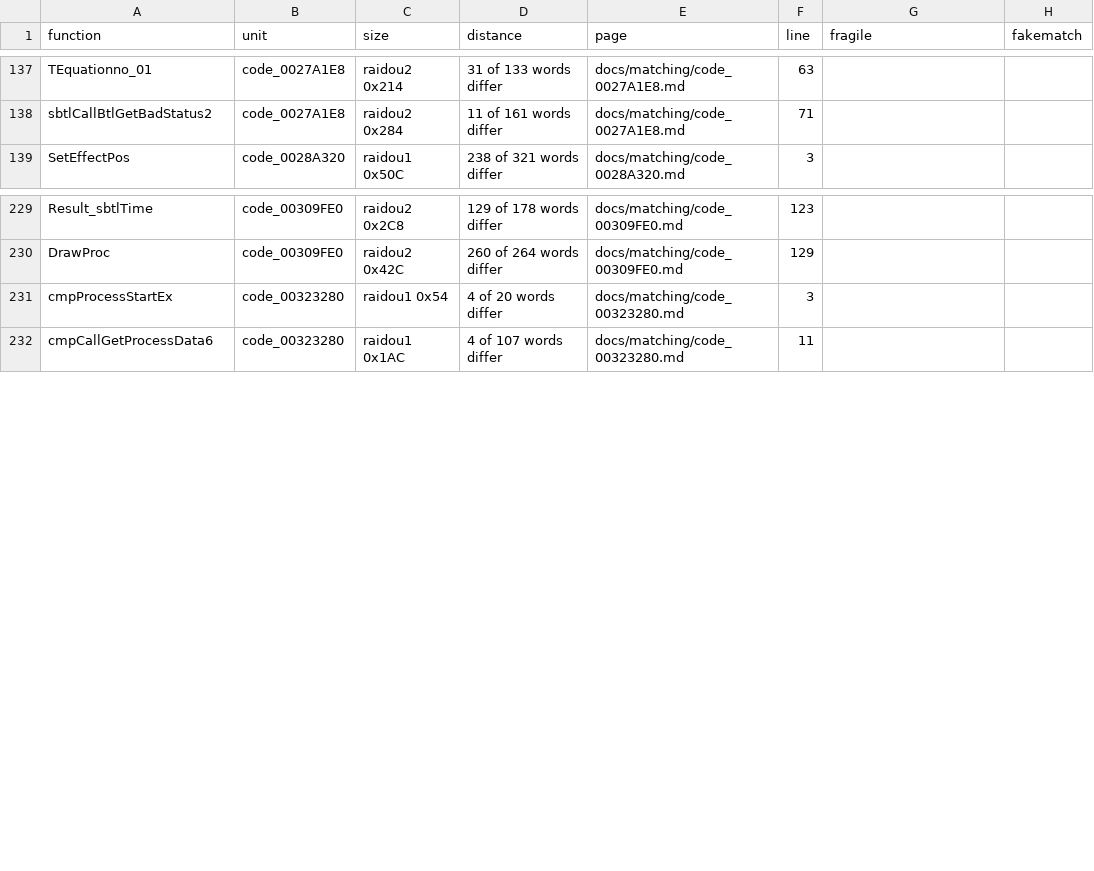
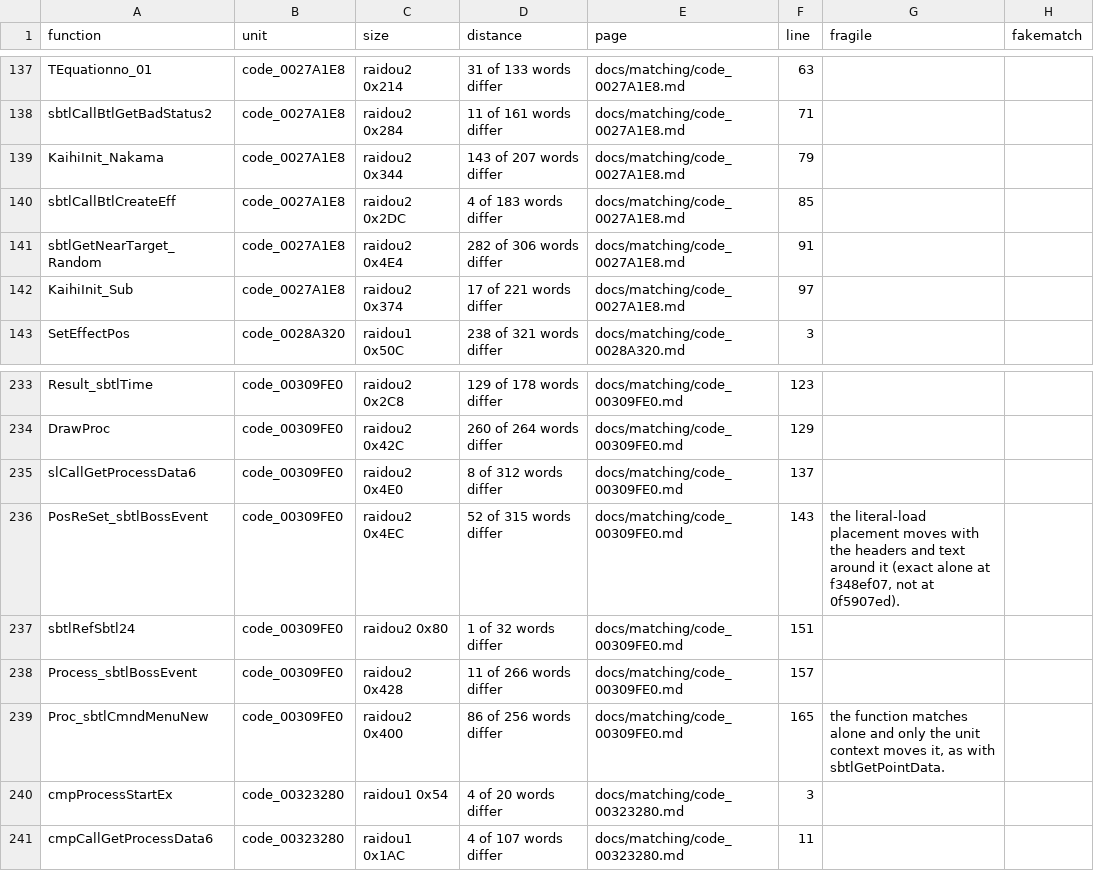
Before and after one commit to Megami-Decomps/raidou-decomp, a TSV file: docs/matching/INDEX.tsv, drawn as a sheet; only a part is shown, gaps mark what is left out.

Commit message:
Add R2-C1 batch part 6 (5 match, 9 non-matching)

```diff
--- a/docs/matching/INDEX.tsv
+++ b/docs/matching/INDEX.tsv
@@ -138,2 +138,6 @@ TEquationno_01	code_0027A1E8	raidou2 0x214	31 of 133 words differ	docs/matching/
 sbtlCallBtlGetBadStatus2	code_0027A1E8	raidou2 0x284	11 of 161 words differ	docs/matching/code_0027A1E8.md	71		
+KaihiInit_Nakama	code_0027A1E8	raidou2 0x344	143 of 207 words differ	docs/matching/code_0027A1E8.md	79		
+sbtlCallBtlCreateEff	code_0027A1E8	raidou2 0x2DC	4 of 183 words differ	docs/matching/code_0027A1E8.md	85		
+sbtlGetNearTarget_Random	code_0027A1E8	raidou2 0x4E4	282 of 306 words differ	docs/matching/code_0027A1E8.md	91		
+KaihiInit_Sub	code_0027A1E8	raidou2 0x374	17 of 221 words differ	docs/matching/code_0027A1E8.md	97		
 SetEffectPos	code_0028A320	raidou1 0x50C	238 of 321 words differ	docs/matching/code_0028A320.md	3		
@@ -230,2 +234,7 @@ Result_sbtlTime	code_00309FE0	raidou2 0x2C8	129 of 178 words differ	docs/matchin
 DrawProc	code_00309FE0	raidou2 0x42C	260 of 264 words differ	docs/matching/code_00309FE0.md	129		
+slCallGetProcessData6	code_00309FE0	raidou2 0x4E0	8 of 312 words differ	docs/matching/code_00309FE0.md	137		
+PosReSet_sbtlBossEvent	code_00309FE0	raidou2 0x4EC	52 of 315 words differ	docs/matching/code_00309FE0.md	143	the literal-load placement moves with the headers and text around it (exact alone at f348ef07, not at 0f5907ed).	
+sbtlRefSbtl24	code_00309FE0	raidou2 0x80	1 of 32 words differ	docs/matching/code_00309FE0.md	151		
+Process_sbtlBossEvent	code_00309FE0	raidou2 0x428	11 of 266 words differ	docs/matching/code_00309FE0.md	157		
+Proc_sbtlCmndMenuNew	code_00309FE0	raidou2 0x400	86 of 256 words differ	docs/matching/code_00309FE0.md	165	the function matches alone and only the unit context moves it, as with sbtlGetPointData.	
 cmpProcessStartEx	code_00323280	raidou1 0x54	4 of 20 words differ	docs/matching/code_00323280.md	3		
```
Also changed, not shown: 18 other files.
